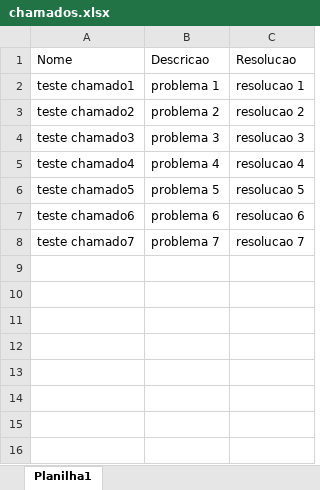
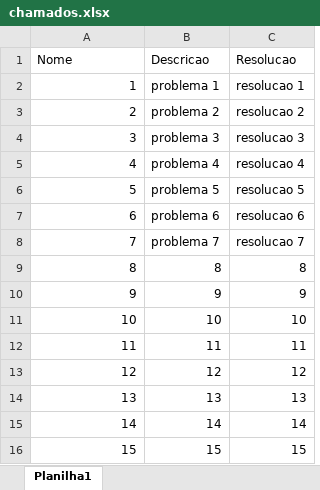
Before and after one commit to juliomelosilva/Projetos, an Excel workbook: Ex001/chamados.xlsx, sheet Planilha1, drawn as a sheet; values as stored, in another font and other column widths than the file's, no borders; the diff names each change by its address in the sheet, - before the commit and + after, or states it on an @@ line.

```diff
--- a/Ex001/chamados.xlsx (sheet Planilha1)
+++ b/Ex001/chamados.xlsx (sheet Planilha1)
-A2 (Nome): teste chamado1
+A2 (Nome): 1
-A3 (Nome): teste chamado2
+A3 (Nome): 2
-A4 (Nome): teste chamado3
+A4 (Nome): 3
-A5 (Nome): teste chamado4
+A5 (Nome): 4
-A6 (Nome): teste chamado5
+A6 (Nome): 5
-A7 (Nome): teste chamado6
+A7 (Nome): 6
-A8 (Nome): teste chamado7
+A8 (Nome): 7
+row 9: 8 | 8 | 8
+row 10: 9 | 9 | 9
+row 11: 10 | 10 | 10
+row 12: 11 | 11 | 11
+row 13: 12 | 12 | 12
+row 14: 13 | 13 | 13
+row 15: 14 | 14 | 14
+row 16: 15 | 15 | 15
```
Also changed, not shown: 1 other file.
